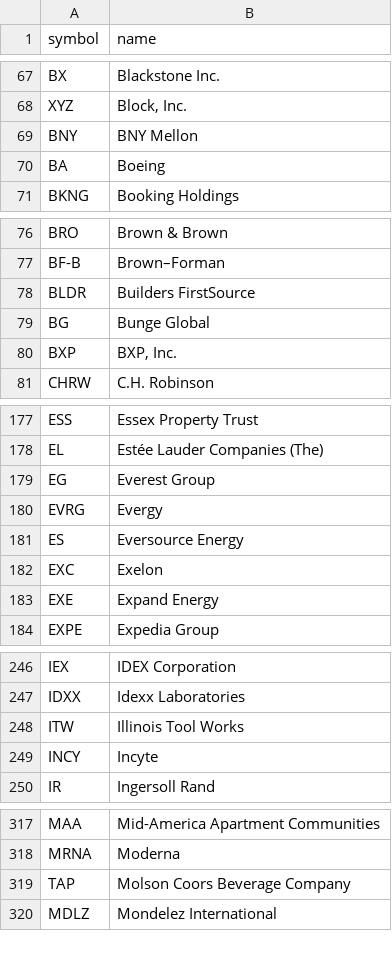
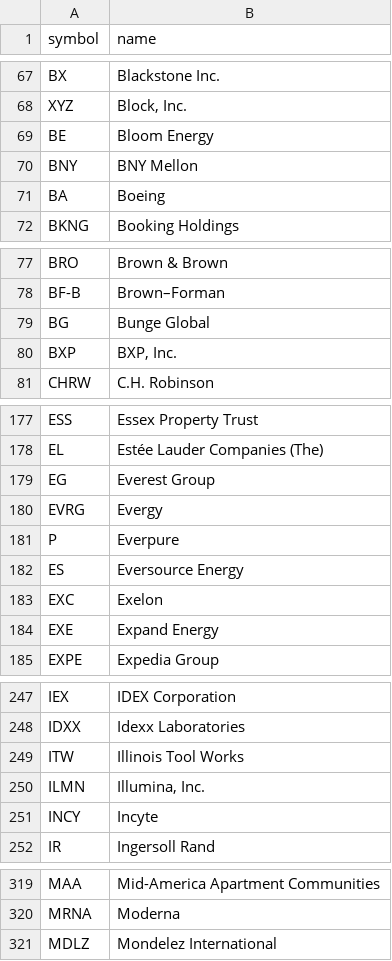
Before and after one commit to harryguiacorn/Ichimoku-Cloud-Signal-Python, a CSV file: asset_list/SPX500.csv, drawn as a sheet; only a part is shown, gaps mark what is left out; removed rows and columns are numbered as before the commit, all else as after; the diff covers the shown part only; the diff names each change by its address in the sheet, - before the commit and + after, or states it on an @@ line.

```diff
--- a/asset_list/SPX500.csv
+++ b/asset_list/SPX500.csv
+row 69: BE | Bloom Energy
-row 78: BLDR | Builders FirstSource
+row 181: P | Everpure
+row 250: ILMN | Illumina, Inc.
-row 319: TAP | Molson Coors Beverage Company
```
Also changed, not shown: 1 removed row elsewhere in this file, output/chikou/SPX500-chikou-1H.csv, output/chikou/SPX500-chikou-D.csv, 17 other files.
